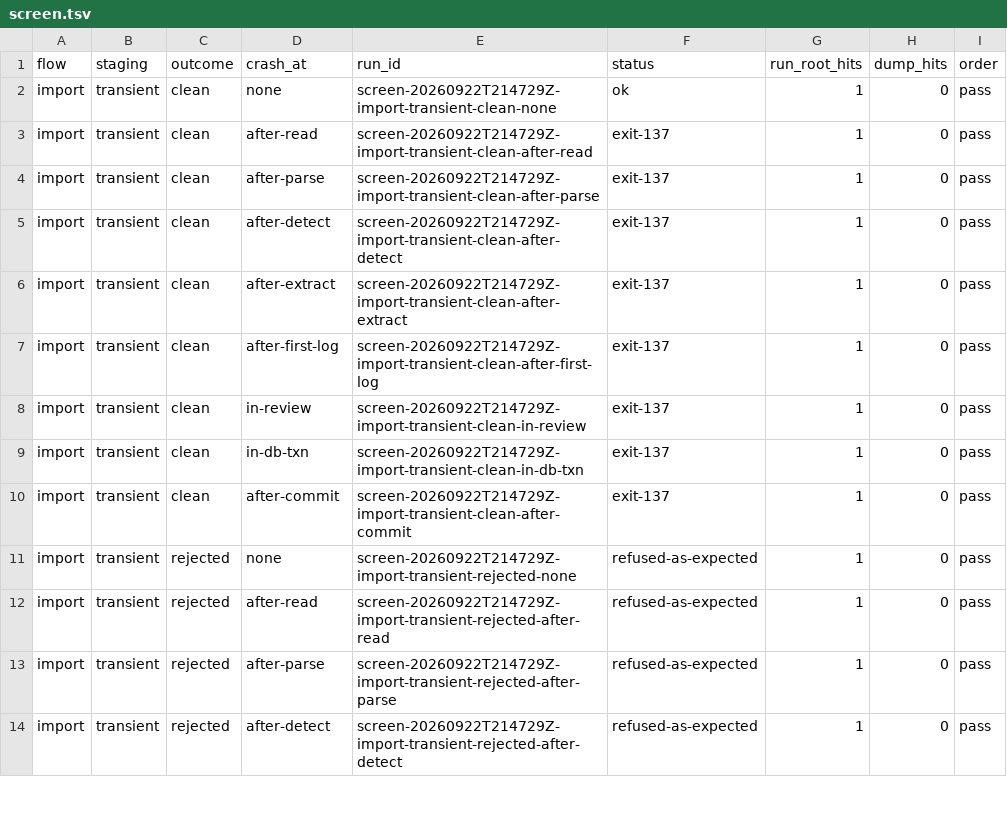
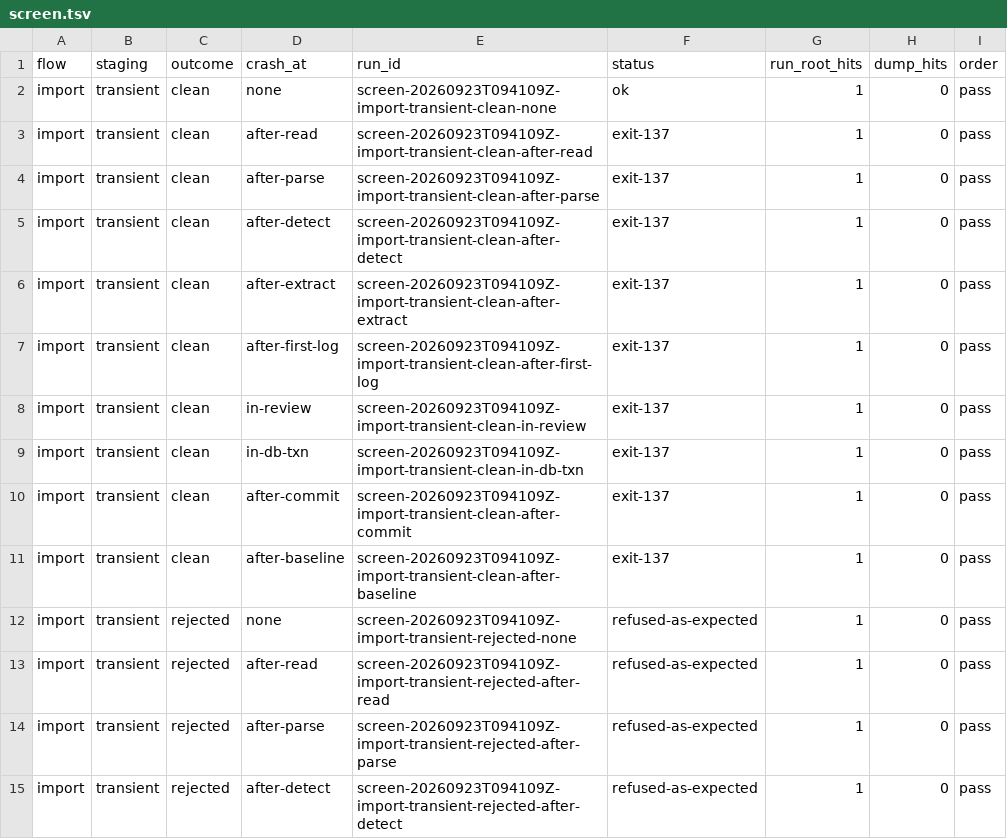
Before and after one commit to ginsys/bronzeward, a TSV file: experiments/e1-secret-ingress/evidence/screen.tsv, drawn as a sheet; only a part is shown; the diff covers the shown part only.

Commit message:
docs(e1): re-capture at 9fc2c20 and record the Codex review
Evidence re-captured on a fresh fixture with every Codex fix in place. The held bundles are now taken while held and show each claim outstanding with no draft; the flushed bundle follows a real CHECKPOINT; both recovery refusals are checked for their named reason; the screen is 80 rows over ten crash points with every journal passing verify-order. The redact-after split is unchanged: 8 in the write-ahead log, 0 in the dump. Report section 5.20 records the review; section 7 records the open takeover question.

```diff
--- a/experiments/e1-secret-ingress/evidence/screen.tsv
+++ b/experiments/e1-secret-ingress/evidence/screen.tsv
@@ -1,14 +1,15 @@
 flow	staging	outcome	crash_at	run_id	status	run_root_hits	dump_hits	order
-import	transient	clean	none	screen-20260922T214729Z-import-transient-clean-none	ok	1	0	pass
-import	transient	clean	after-read	screen-20260922T214729Z-import-transient-clean-after-read	exit-137	1	0	pass
-import	transient	clean	after-parse	screen-20260922T214729Z-import-transient-clean-after-parse	exit-137	1	0	pass
-import	transient	clean	after-detect	screen-20260922T214729Z-import-transient-clean-after-detect	exit-137	1	0	pass
-import	transient	clean	after-extract	screen-20260922T214729Z-import-transient-clean-after-extract	exit-137	1	0	pass
-import	transient	clean	after-first-log	screen-20260922T214729Z-import-transient-clean-after-first-log	exit-137	1	0	pass
-import	transient	clean	in-review	screen-20260922T214729Z-import-transient-clean-in-review	exit-137	1	0	pass
-import	transient	clean	in-db-txn	screen-20260922T214729Z-import-transient-clean-in-db-txn	exit-137	1	0	pass
-import	transient	clean	after-commit	screen-20260922T214729Z-import-transient-clean-after-commit	exit-137	1	0	pass
-import	transient	rejected	none	screen-20260922T214729Z-import-transient-rejected-none	refused-as-expected	1	0	pass
-import	transient	rejected	after-read	screen-20260922T214729Z-import-transient-rejected-after-read	refused-as-expected	1	0	pass
-import	transient	rejected	after-parse	screen-20260922T214729Z-import-transient-rejected-after-parse	refused-as-expected	1	0	pass
-import	transient	rejected	after-detect	screen-20260922T214729Z-import-transient-rejected-after-detect	refused-as-expected	1	0	pass
+import	transient	clean	none	screen-20260923T094109Z-import-transient-clean-none	ok	1	0	pass
+import	transient	clean	after-read	screen-20260923T094109Z-import-transient-clean-after-read	exit-137	1	0	pass
+import	transient	clean	after-parse	screen-20260923T094109Z-import-transient-clean-after-parse	exit-137	1	0	pass
+import	transient	clean	after-detect	screen-20260923T094109Z-import-transient-clean-after-detect	exit-137	1	0	pass
+import	transient	clean	after-extract	screen-20260923T094109Z-import-transient-clean-after-extract	exit-137	1	0	pass
+import	transient	clean	after-first-log	screen-20260923T094109Z-import-transient-clean-after-first-log	exit-137	1	0	pass
+import	transient	clean	in-review	screen-20260923T094109Z-import-transient-clean-in-review	exit-137	1	0	pass
+import	transient	clean	in-db-txn	screen-20260923T094109Z-import-transient-clean-in-db-txn	exit-137	1	0	pass
+import	transient	clean	after-commit	screen-20260923T094109Z-import-transient-clean-after-commit	exit-137	1	0	pass
+import	transient	clean	after-baseline	screen-20260923T094109Z-import-transient-clean-after-baseline	exit-137	1	0	pass
+import	transient	rejected	none	screen-20260923T094109Z-import-transient-rejected-none	refused-as-expected	1	0	pass
+import	transient	rejected	after-read	screen-20260923T094109Z-import-transient-rejected-after-read	refused-as-expected	1	0	pass
+import	transient	rejected	after-parse	screen-20260923T094109Z-import-transient-rejected-after-parse	refused-as-expected	1	0	pass
+import	transient	rejected	after-detect	screen-20260923T094109Z-import-transient-rejected-after-detect	refused-as-expected	1	0	pass
```
Also changed, not shown: 7 added rows and 59 edited cells elsewhere in this file, experiments/e1-secret-ingress/evidence/screen-mark-suffix_key_token_secret.tsv, 53 other files.
